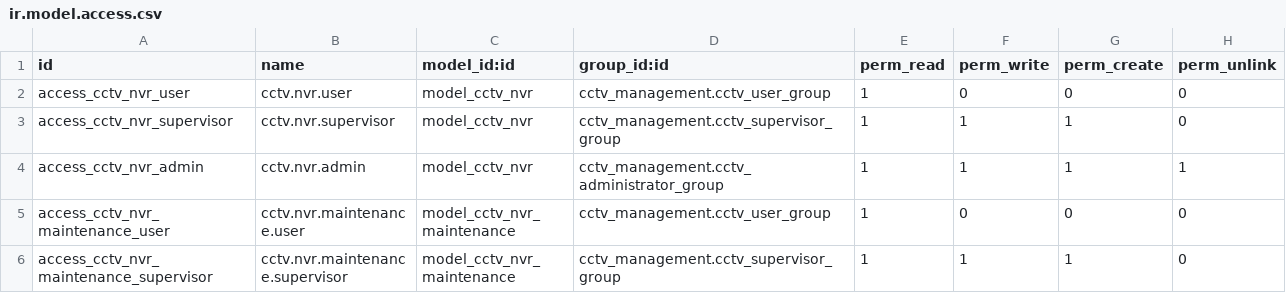
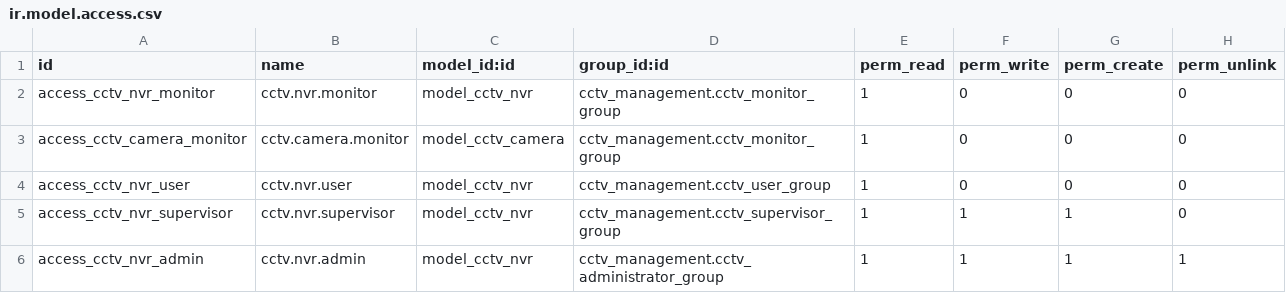
Before and after one commit to luridarmawan/odoo_cctv_management, a CSV file: security/ir.model.access.csv, drawn as a sheet; only a part is shown; the shorter side is filled out with more unchanged rows.

Commit message:
add group CCTV Monitor

```diff
--- a/security/ir.model.access.csv
+++ b/security/ir.model.access.csv
@@ -1,2 +1,4 @@
 id,name,model_id:id,group_id:id,perm_read,perm_write,perm_create,perm_unlink
+access_cctv_nvr_monitor,cctv.nvr.monitor,model_cctv_nvr,cctv_management.cctv_monitor_group,1,0,0,0
+access_cctv_camera_monitor,cctv.camera.monitor,model_cctv_camera,cctv_management.cctv_monitor_group,1,0,0,0
 access_cctv_nvr_user,cctv.nvr.user,model_cctv_nvr,cctv_management.cctv_user_group,1,0,0,0
```
Also changed, not shown: 1 other file.
